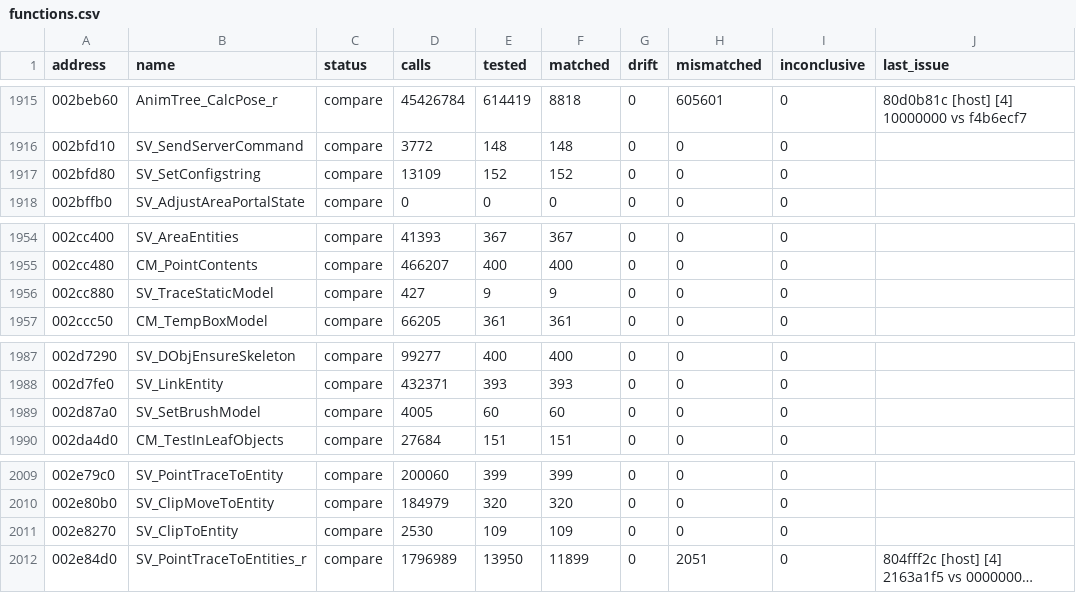
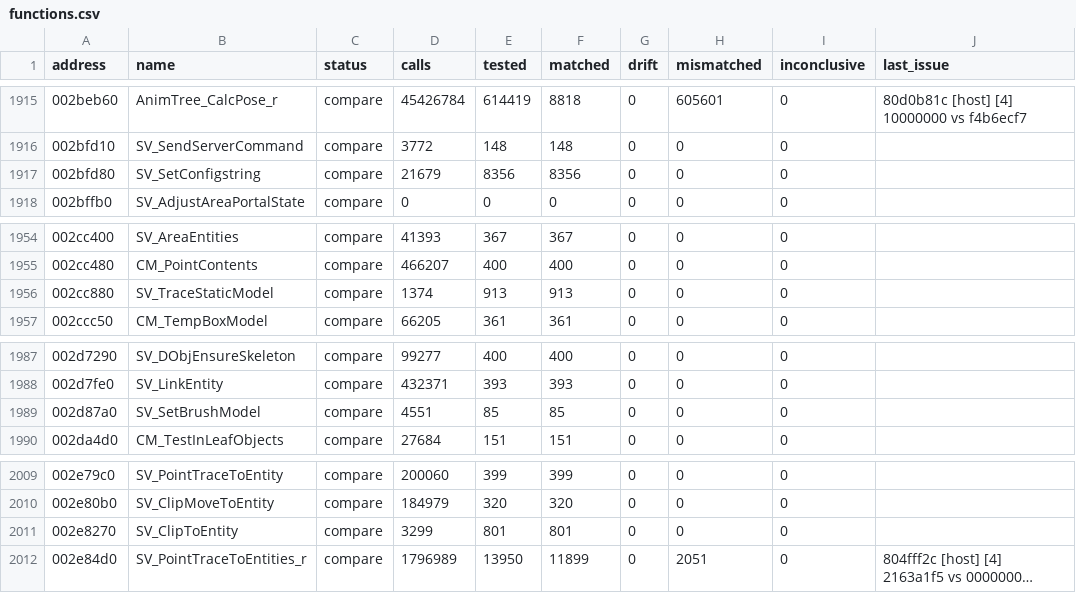
Before and after one commit to SmokeDoggy044/CoD2-BRO-Decomp, a CSV file: tools/data/functions.csv, drawn as a sheet; only a part is shown, gaps mark what is left out; long unchanged cells end in …; the diff names each change by its address in the sheet, - before the commit and + after, or states it on an @@ line.

```diff
--- a/tools/data/functions.csv
+++ b/tools/data/functions.csv
-D1917 (calls): 13109
+D1917 (calls): 21679
-E1917 (tested): 152
+E1917 (tested): 8356
-F1917 (matched): 152
+F1917 (matched): 8356
-D1956 (calls): 427
+D1956 (calls): 1374
-E1956 (tested): 9
+E1956 (tested): 913
-F1956 (matched): 9
+F1956 (matched): 913
-D1989 (calls): 4005
+D1989 (calls): 4551
-E1989 (tested): 60
+E1989 (tested): 85
-F1989 (matched): 60
+F1989 (matched): 85
-D2011 (calls): 2530
+D2011 (calls): 3299
-E2011 (tested): 109
+E2011 (tested): 801
-F2011 (matched): 109
+F2011 (matched): 801
```
Also changed, not shown: tools/data/progress.csv.
